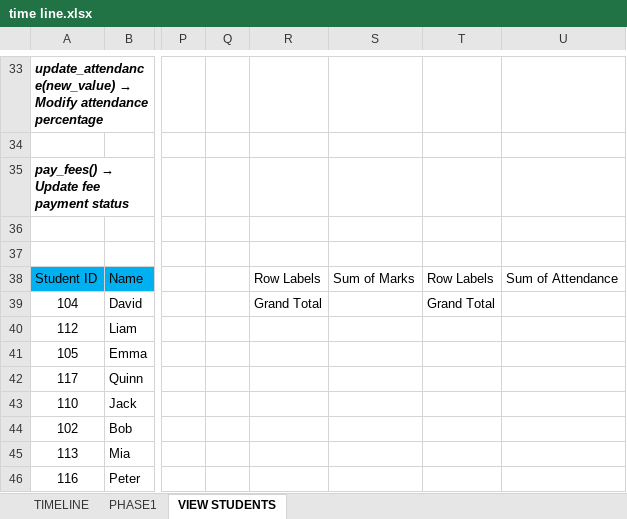
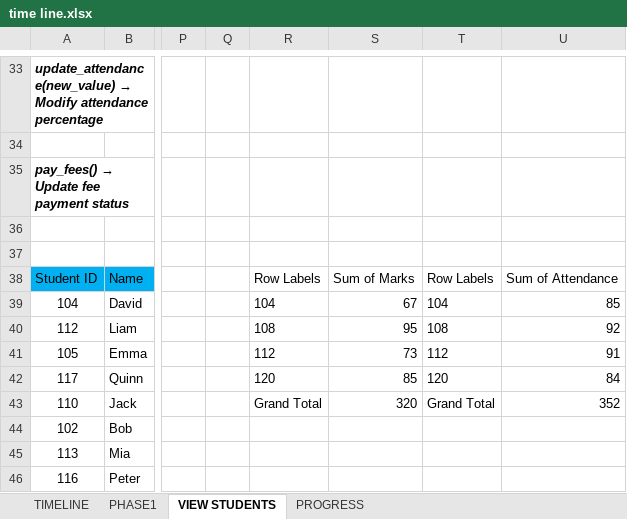
Before and after one commit to beva3/excel, an Excel workbook: time line.xlsx, sheet VIEW STUDENTS, drawn as a sheet; only a part is shown, gaps mark what is left out; values as stored, in another font and other column widths than the file's, no borders; charts and pictures and conditional formats not drawn; the diff names each change by its address in the sheet, - before the commit and + after, or states it on an @@ line.

Commit message:
start a few project progress chart with todo list

```diff
--- a/time line.xlsx (sheet VIEW STUDENTS)
+++ b/time line.xlsx (sheet VIEW STUDENTS)
+sheet tab: PROGRESS
-R39: Grand Total
+R39: 104
-S39: (empty)
+S39: 67
-T39: Grand Total
+T39: 104
-U39: (empty)
+U39: 85
-R40: (empty)
+R40: 108
-S40: (empty)
+S40: 95
-T40: (empty)
+T40: 108
-U40: (empty)
+U40: 92
-R41: (empty)
+R41: 112
-S41: (empty)
+S41: 73
-T41: (empty)
+T41: 112
-U41: (empty)
+U41: 91
-R42: (empty)
+R42: 120
-S42: (empty)
+S42: 85
-T42: (empty)
+T42: 120
-U42: (empty)
+U42: 84
-R43: (empty)
+R43: Grand Total
-S43: (empty)
+S43: 320
-T43: (empty)
+T43: Grand Total
-U43: (empty)
+U43: 352
```
Also changed, not shown: charts or pictures.
